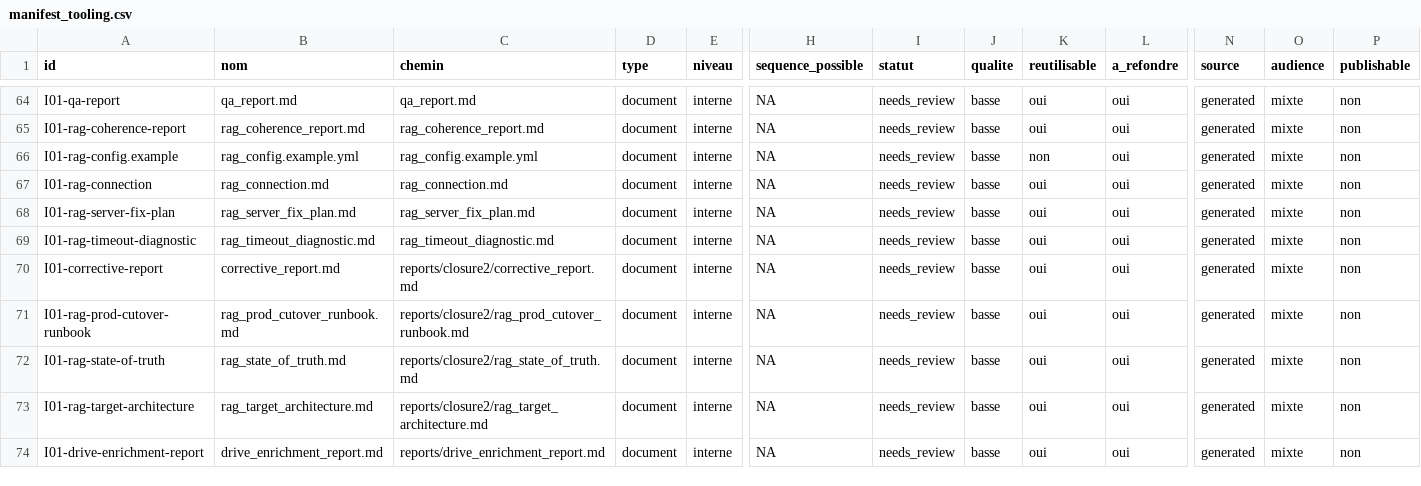
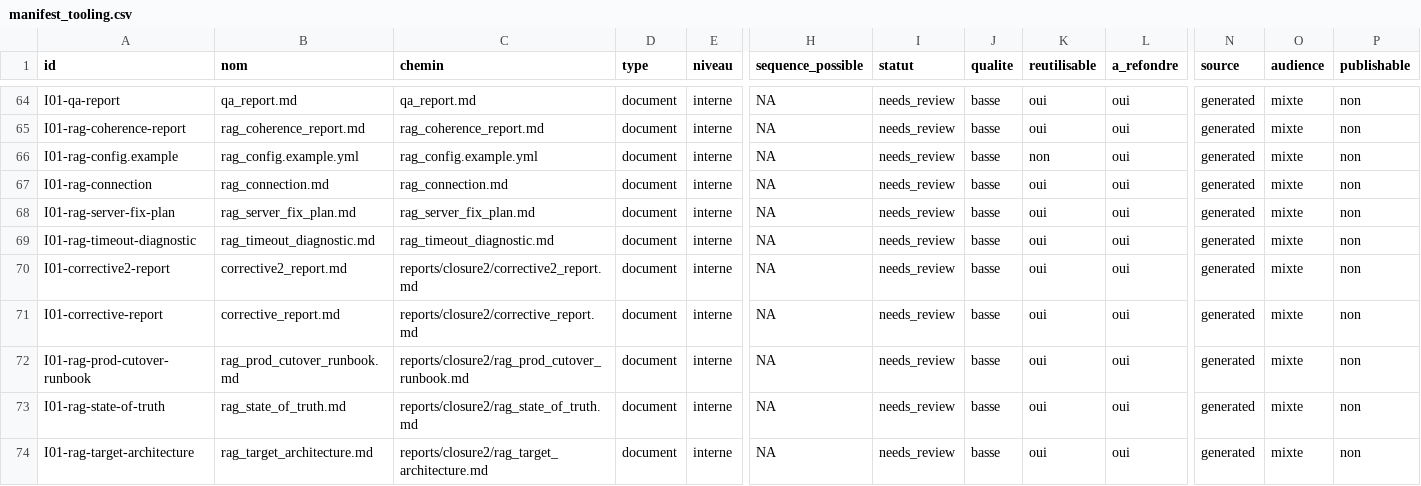
Before and after one commit to cyranoaladin/NSI, a CSV file: manifest_tooling.csv, drawn as a sheet; only a part is shown, gaps mark what is left out; the shorter side is filled out with more unchanged rows; rows hold the shown columns only; the diff names each change by its address in the sheet, - before the commit and + after, or states it on an @@ line.

```diff
--- a/manifest_tooling.csv
+++ b/manifest_tooling.csv
+row 70: I01-corrective2-report | corrective2_report.md | reports/closure2/corrective2_report.md | document | interne | NA | needs_review | basse | oui | oui | generated | mixte | non
```
Also changed, not shown: 2 other files.
